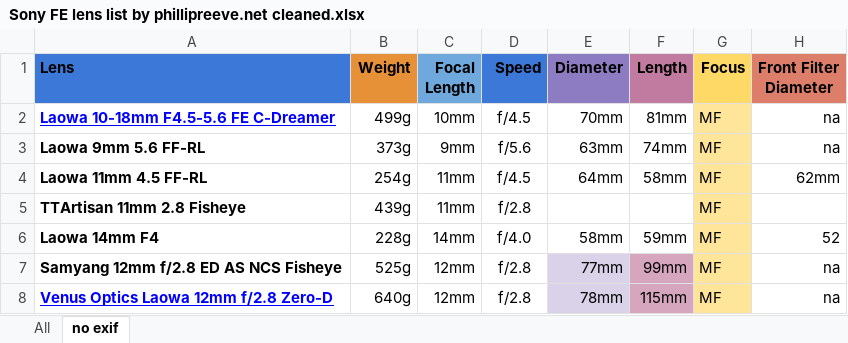
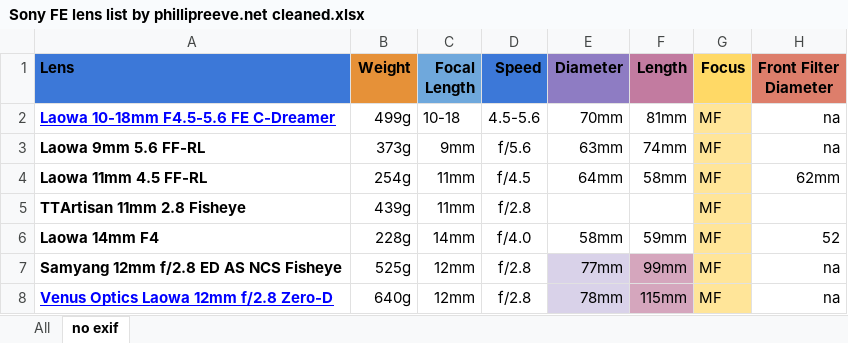
Before and after one commit to asgerlh/sony_fe_lens_chart, an Excel workbook: Sony FE lens list by phillipreeve.net cleaned.xlsx, sheet no exif, drawn as a sheet; only a part is shown; values as stored, in another font and other column widths than the file's, no borders; conditional formats not drawn; the diff names each change by its address in the sheet, - before the commit and + after, or states it on an @@ line.

Commit message:
Use dash (-) for zoom focal length/speed separater

```diff
--- a/Sony FE lens list by phillipreeve.net cleaned.xlsx (sheet no exif)
+++ b/Sony FE lens list by phillipreeve.net cleaned.xlsx (sheet no exif)
-C2 (Focal Length): 10mm
+C2 (Focal Length): 10-18
-D2 (Speed): f/4.5
+D2 (Speed): 4.5-5.6
```
Also changed, not shown: sheet All, 2 other files.
